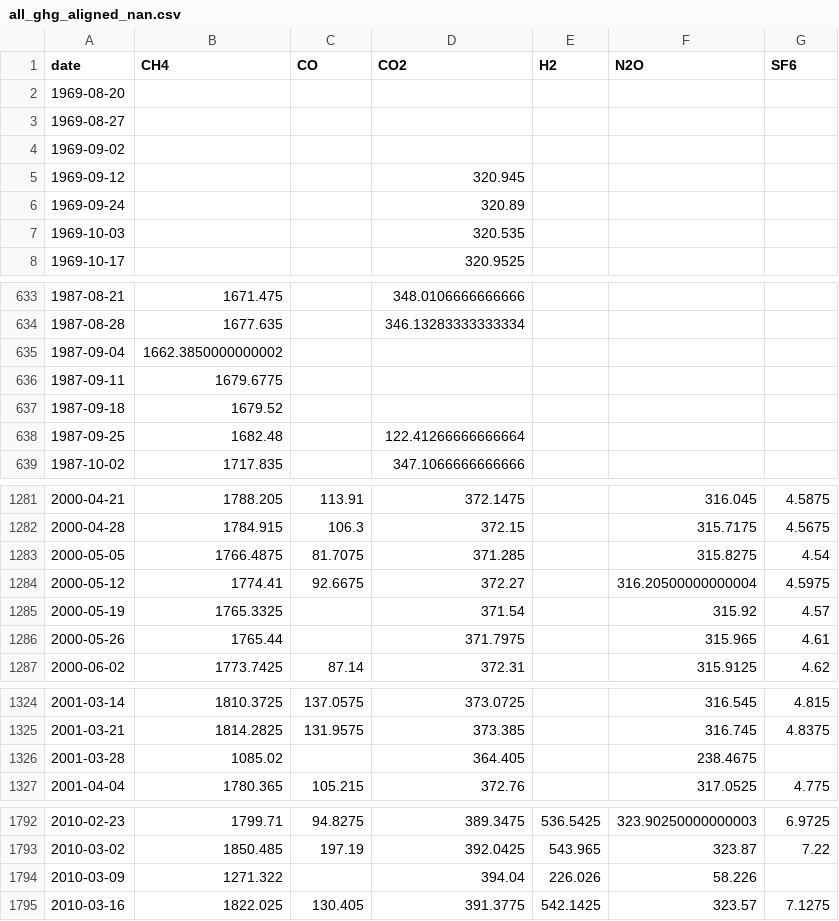
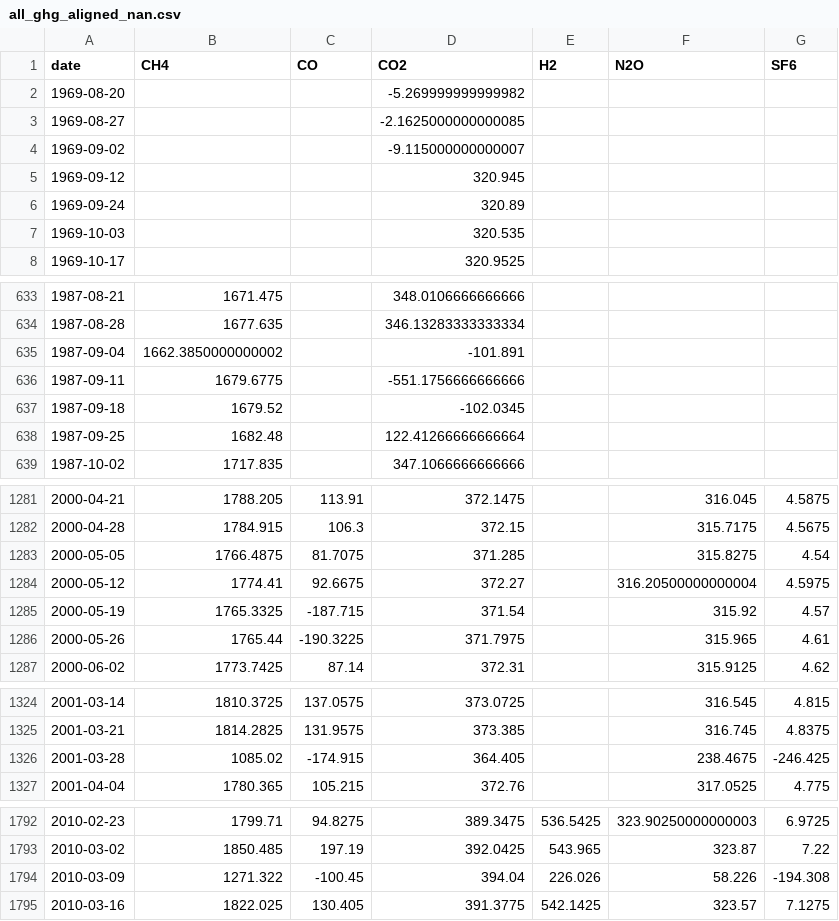
Before and after one commit to apl888/greenhouse-gas-forecasting, a CSV file: data/processed/all_ghg_aligned_nan.csv, drawn as a sheet; only a part is shown, gaps mark what is left out; the diff covers the shown part only.

```diff
--- a/data/processed/all_ghg_aligned_nan.csv
+++ b/data/processed/all_ghg_aligned_nan.csv
@@ -1,5 +1,5 @@
 date,CH4,CO,CO2,H2,N2O,SF6
-1969-08-20,,,,,,
-1969-08-27,,,,,,
-1969-09-02,,,,,,
+1969-08-20,,,-5.269999999999982,,,
+1969-08-27,,,-2.1625000000000085,,,
+1969-09-02,,,-9.115000000000007,,,
 1969-09-12,,,320.945,,,
@@ -634,5 +634,5 @@ date,CH4,CO,CO2,H2,N2O,SF6
 1987-08-28,1677.635,,346.13283333333334,,,
-1987-09-04,1662.3850000000002,,,,,
-1987-09-11,1679.6775,,,,,
-1987-09-18,1679.52,,,,,
+1987-09-04,1662.3850000000002,,-101.891,,,
+1987-09-11,1679.6775,,-551.1756666666666,,,
+1987-09-18,1679.52,,-102.0345,,,
 1987-09-25,1682.48,,122.41266666666664,,,
@@ -1284,4 +1284,4 @@ date,CH4,CO,CO2,H2,N2O,SF6
 2000-05-12,1774.41,92.6675,372.27,,316.20500000000004,4.5975
-2000-05-19,1765.3325,,371.54,,315.92,4.57
-2000-05-26,1765.44,,371.7975,,315.965,4.61
+2000-05-19,1765.3325,-187.715,371.54,,315.92,4.57
+2000-05-26,1765.44,-190.3225,371.7975,,315.965,4.61
 2000-06-02,1773.7425,87.14,372.31,,315.9125,4.62
@@ -1325,3 +1325,3 @@ date,CH4,CO,CO2,H2,N2O,SF6
 2001-03-21,1814.2825,131.9575,373.385,,316.745,4.8375
-2001-03-28,1085.02,,364.405,,238.4675,
+2001-03-28,1085.02,-174.915,364.405,,238.4675,-246.425
 2001-04-04,1780.365,105.215,372.76,,317.0525,4.775
@@ -1793,3 +1793,3 @@ date,CH4,CO,CO2,H2,N2O,SF6
 2010-03-02,1850.485,197.19,392.0425,543.965,323.87,7.22
-2010-03-09,1271.322,,394.04,226.026,58.226,
+2010-03-09,1271.322,-100.45,394.04,226.026,58.226,-194.308
 2010-03-16,1822.025,130.405,391.3775,542.1425,323.57,7.1275
```
Also changed, not shown: 22 edited cells elsewhere in this file, 2 other files.
